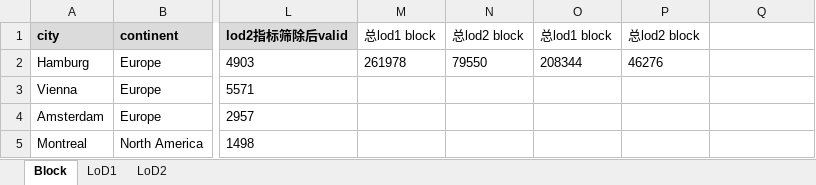
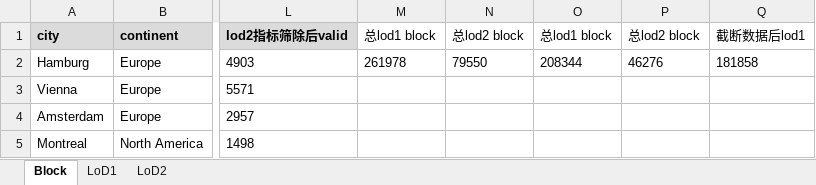
Before and after one commit to zhangbz764/block-gml-casebase, an Excel workbook: casebase/statistics/record.xlsx, sheet Block, drawn as a sheet; only a part is shown, gaps mark what is left out; values as stored, in another font and other column widths than the file's, no borders; the diff names each change by its address in the sheet, - before the commit and + after, or states it on an @@ line.

```diff
--- a/casebase/statistics/record.xlsx (sheet Block)
+++ b/casebase/statistics/record.xlsx (sheet Block)
-Q1: (empty)
+Q1: 截断数据后lod1
-Q2 (截断数据后lod1): (empty)
+Q2 (截断数据后lod1): 181858
```
Also changed, not shown: sheet LoD1, 8 other files.
